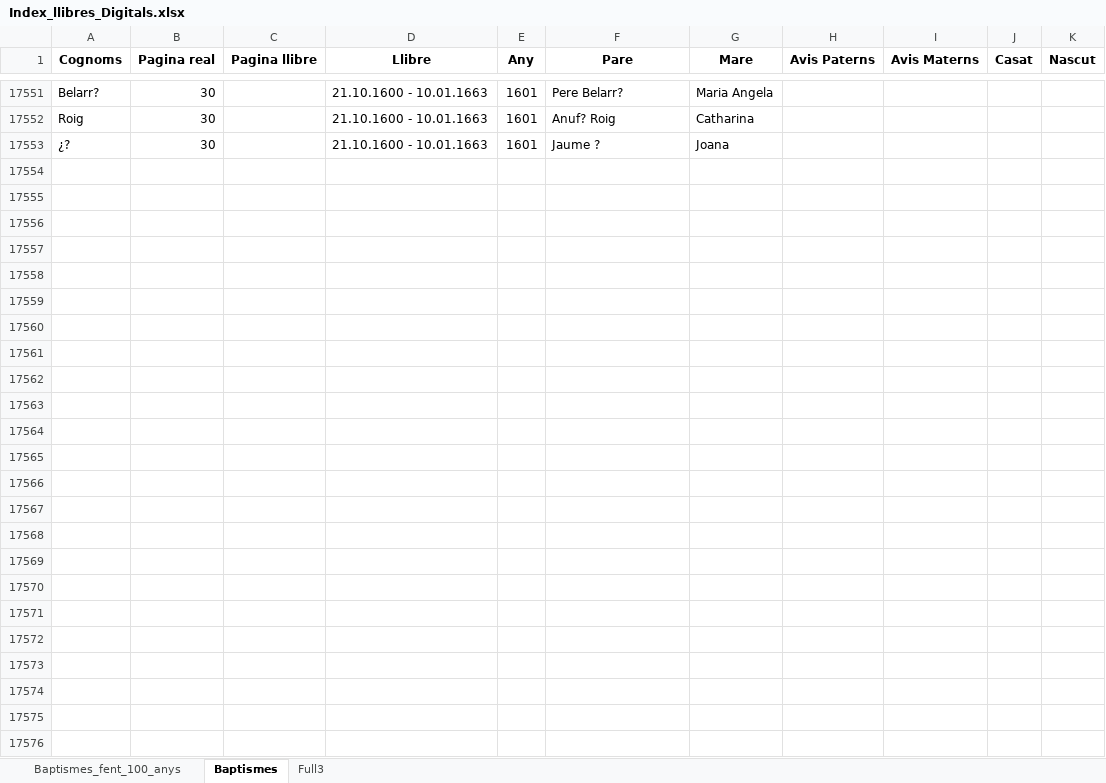
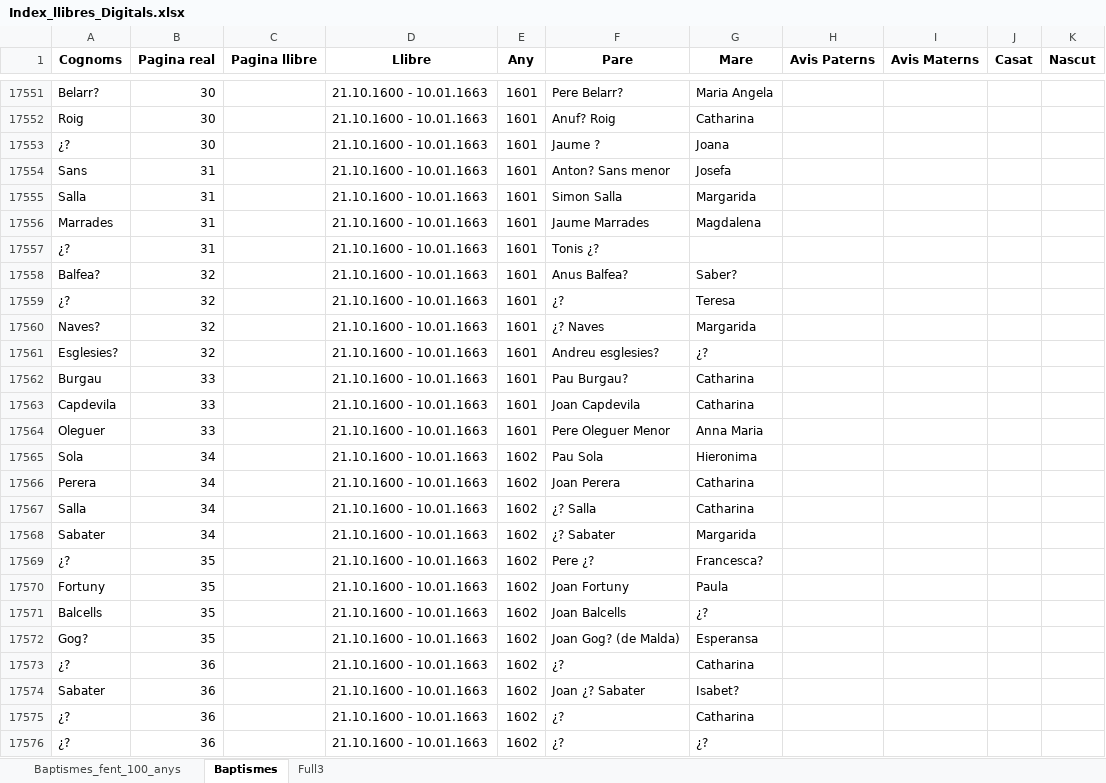
Before and after one commit to arbreFamiliar/DadesGenerals, an Excel workbook: Bisbats/Catalunya/Tarragona/Arbeca/Sagraments/Baptismes/Excel/Index_llibres_Digitals.xlsx, sheet Baptismes, drawn as a sheet; only a part is shown, gaps mark what is left out; values as stored, in another font and other column widths than the file's, no borders; rows hold the shown columns only; the diff names each change by its address in the sheet, - before the commit and + after, or states it on an @@ line.

Commit message:
afegint els pocs noms que consegueixeo entendre del llibre 21.10.1600 - 10.01.1663 fins a la pàgina 36

```diff
--- a/Bisbats/Catalunya/Tarragona/Arbeca/Sagraments/Baptismes/Excel/Index_llibres_Digitals.xlsx (sheet Baptismes)
+++ b/Bisbats/Catalunya/Tarragona/Arbeca/Sagraments/Baptismes/Excel/Index_llibres_Digitals.xlsx (sheet Baptismes)
+row 17554: Sans | 31 |  | 21.10.1600 - 10.01.1663 | 1601 | Anton? Sans menor | Josefa
+row 17555: Salla | 31 |  | 21.10.1600 - 10.01.1663 | 1601 | Simon Salla | Margarida
+row 17556: Marrades | 31 |  | 21.10.1600 - 10.01.1663 | 1601 | Jaume Marrades | Magdalena
+row 17557: ¿? | 31 |  | 21.10.1600 - 10.01.1663 | 1601 | Tonis ¿?
+row 17558: Balfea? | 32 |  | 21.10.1600 - 10.01.1663 | 1601 | Anus Balfea? | Saber?
+row 17559: ¿? | 32 |  | 21.10.1600 - 10.01.1663 | 1601 | ¿? | Teresa
+row 17560: Naves? | 32 |  | 21.10.1600 - 10.01.1663 | 1601 | ¿? Naves | Margarida
+row 17561: Esglesies? | 32 |  | 21.10.1600 - 10.01.1663 | 1601 | Andreu esglesies? | ¿?
+row 17562: Burgau | 33 |  | 21.10.1600 - 10.01.1663 | 1601 | Pau Burgau? | Catharina
+row 17563: Capdevila | 33 |  | 21.10.1600 - 10.01.1663 | 1601 | Joan Capdevila | Catharina
+row 17564: Oleguer | 33 |  | 21.10.1600 - 10.01.1663 | 1601 | Pere Oleguer Menor | Anna Maria
+row 17565: Sola | 34 |  | 21.10.1600 - 10.01.1663 | 1602 | Pau Sola | Hieronima
+row 17566: Perera | 34 |  | 21.10.1600 - 10.01.1663 | 1602 | Joan Perera | Catharina
+row 17567: Salla | 34 |  | 21.10.1600 - 10.01.1663 | 1602 | ¿? Salla | Catharina
+row 17568: Sabater | 34 |  | 21.10.1600 - 10.01.1663 | 1602 | ¿? Sabater | Margarida
+row 17569: ¿? | 35 |  | 21.10.1600 - 10.01.1663 | 1602 | Pere ¿? | Francesca?
+row 17570: Fortuny | 35 |  | 21.10.1600 - 10.01.1663 | 1602 | Joan Fortuny | Paula
+row 17571: Balcells | 35 |  | 21.10.1600 - 10.01.1663 | 1602 | Joan Balcells | ¿?
+row 17572: Gog? | 35 |  | 21.10.1600 - 10.01.1663 | 1602 | Joan Gog? (de Malda) | Esperansa
+row 17573: ¿? | 36 |  | 21.10.1600 - 10.01.1663 | 1602 | ¿? | Catharina
+row 17574: Sabater | 36 |  | 21.10.1600 - 10.01.1663 | 1602 | Joan ¿? Sabater | Isabet?
+row 17575: ¿? | 36 |  | 21.10.1600 - 10.01.1663 | 1602 | ¿? | Catharina
+row 17576: ¿? | 36 |  | 21.10.1600 - 10.01.1663 | 1602 | ¿? | ¿?
```
